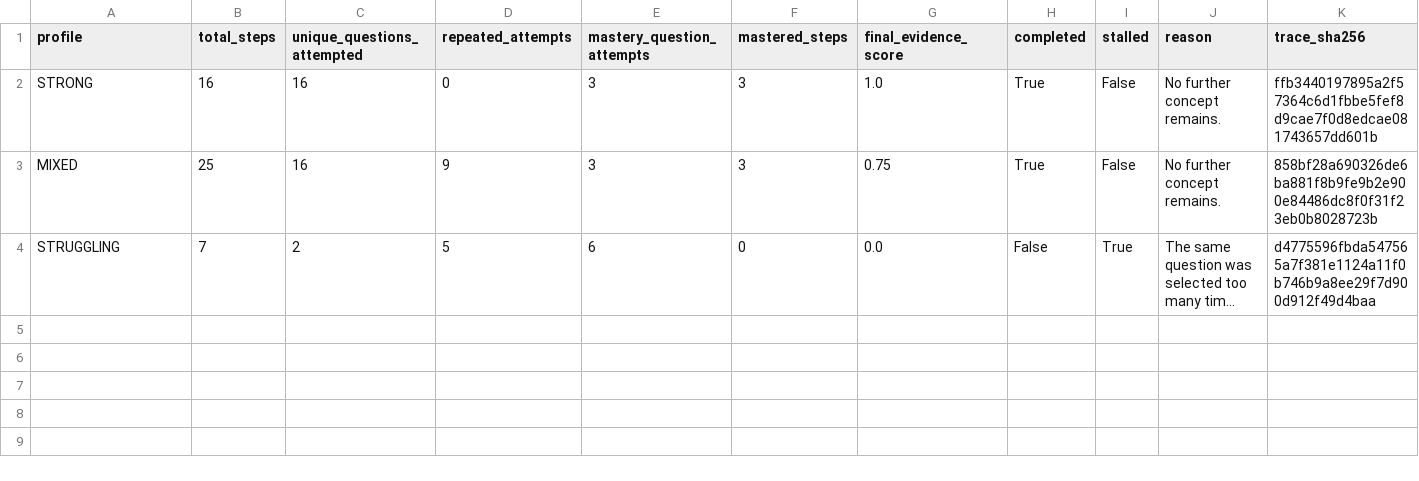
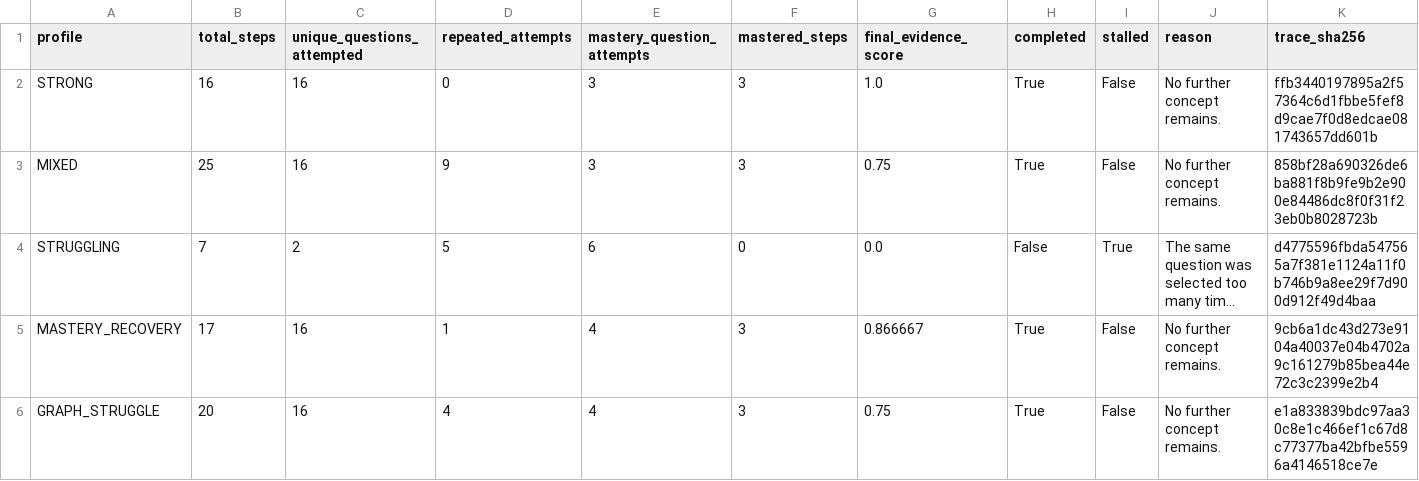
Before and after one commit to iadamib7/adaptive-stack-tutor, a CSV file: resources/generated/research/adaptive_pathway_simulation_summary.csv, drawn as a sheet; long unchanged cells end in …; the diff names each change by its address in the sheet, - before the commit and + after, or states it on an @@ line.

Commit message:
Add targeted Ghana learner simulation profiles

```diff
--- a/resources/generated/research/adaptive_pathway_simulation_summary.csv
+++ b/resources/generated/research/adaptive_pathway_simulation_summary.csv
+row 5: MASTERY_RECOVERY | 17 | 16 | 1 | 4 | 3 | 0.866667 | True | False | No further concept remains. | 9cb6a1dc43d273e9104a40037e04b4702a9c161279b85bea44e72c3c2399e2b4
+row 6: GRAPH_STRUGGLE | 20 | 16 | 4 | 4 | 3 | 0.75 | True | False | No further concept remains. | e1a833839bdc97aa30c8e1c466ef1c67d8c77377ba42bfbe5596a4146518ce7e
```
Also changed, not shown: 2 other files.
